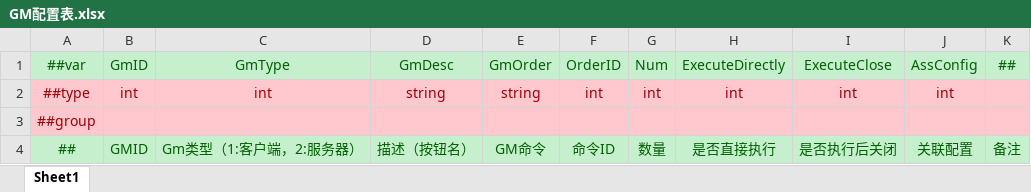
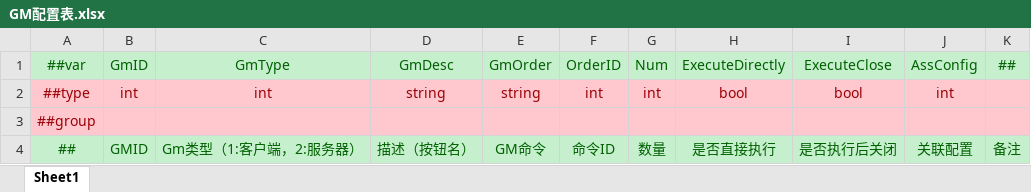
Before and after one commit to AzureBubble/DGame, an Excel workbook: GameConfig/Datas/GM配置表.xlsx, sheet Sheet1, drawn as a sheet; values as stored, in another font and other column widths than the file's, no borders; the diff names each change by its address in the sheet, - before the commit and + after, or states it on an @@ line.

```diff
--- a/GameConfig/Datas/GM配置表.xlsx (sheet Sheet1)
+++ b/GameConfig/Datas/GM配置表.xlsx (sheet Sheet1)
-H2: int
+H2: bool
-I2: int
+I2: bool
```
Also changed, not shown: 3 other files.
